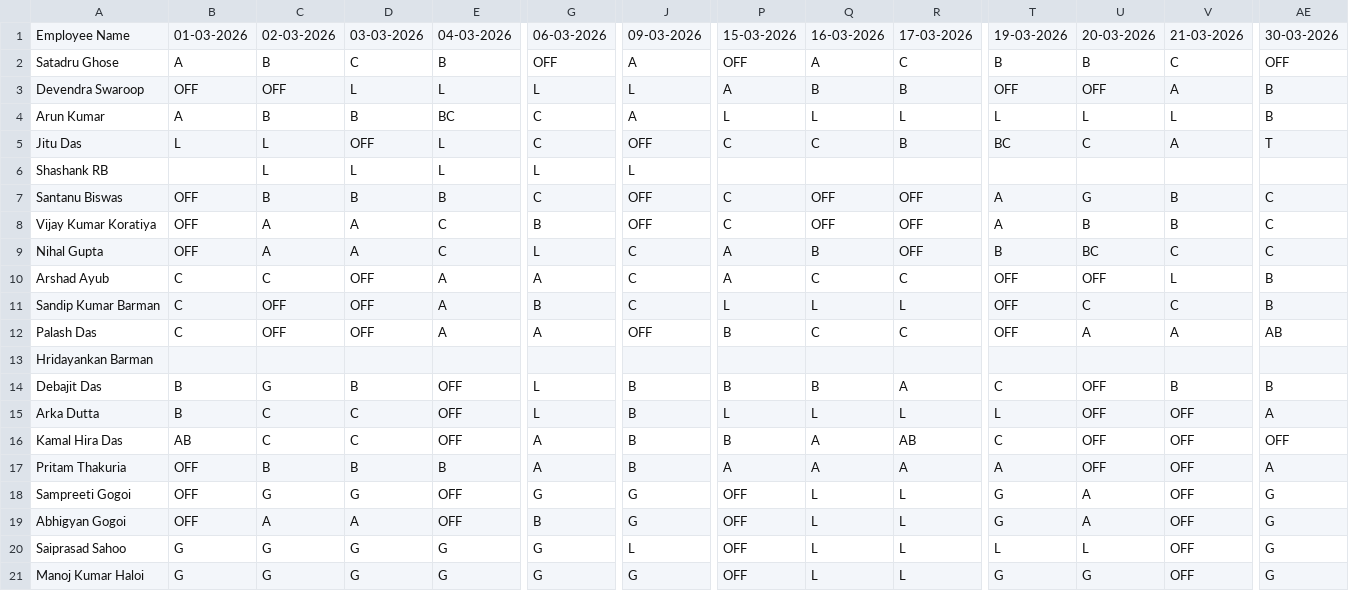
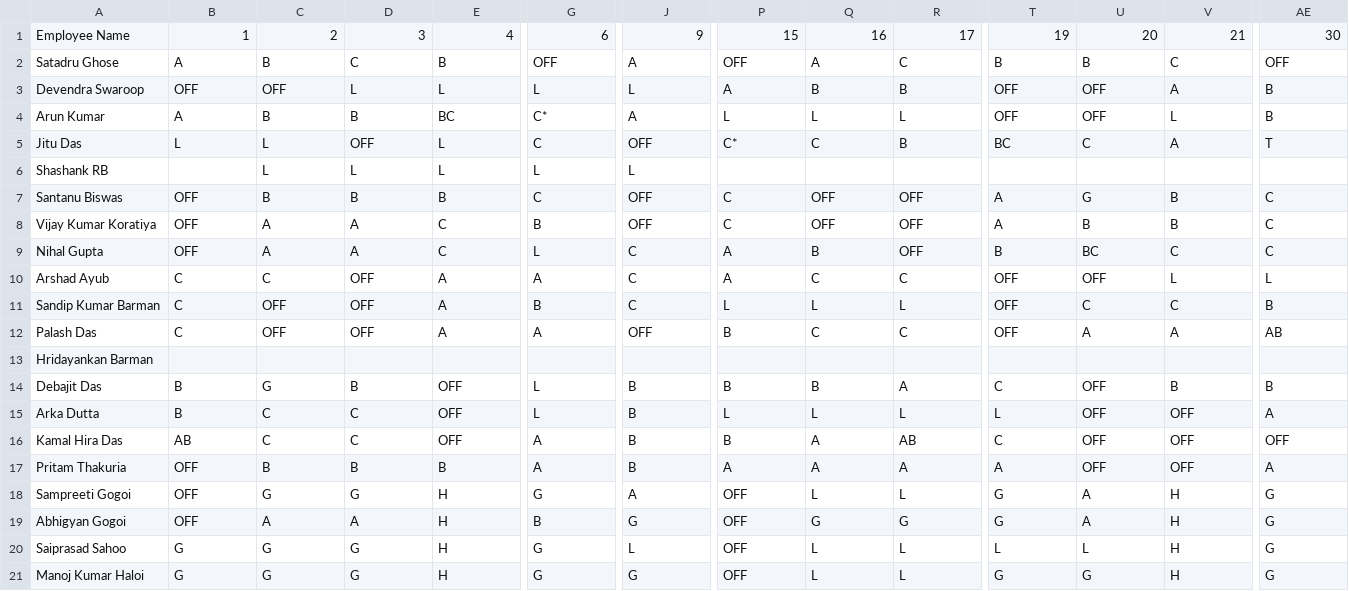
Before and after one commit to debajitd1292/ppu, a CSV file: exec/shift_exec_0326.csv, drawn as a sheet; only a part is shown, gaps mark what is left out; the diff covers the shown part only; the diff names each change by its address in the sheet, - before the commit and + after, or states it on an @@ line.

```diff
--- a/exec/shift_exec_0326.csv
+++ b/exec/shift_exec_0326.csv
-B1: 01-03-2026
+B1: 1
-C1: 02-03-2026
+C1: 2
-D1: 03-03-2026
+D1: 3
-E1: 04-03-2026
+E1: 4
-G1: 06-03-2026
+G1: 6
-J1: 09-03-2026
+J1: 9
-P1: 15-03-2026
+P1: 15
-Q1: 16-03-2026
+Q1: 16
-R1: 17-03-2026
+R1: 17
-T1: 19-03-2026
+T1: 19
-U1: 20-03-2026
+U1: 20
-V1: 21-03-2026
+V1: 21
-AE1: 30-03-2026
+AE1: 30
-G4: C
+G4: C*
-T4: L
+T4: OFF
-U4: L
+U4: OFF
-P5: C
+P5: C*
-AE10: B
+AE10: L
-E18:E19: OFF
+E18:E19: H
-J18: G
+J18: A
-V18:V21: OFF
+V18:V21: H
-Q19: L
+Q19: G
-R19: L
+R19: G
-E20:E21: G
+E20:E21: H
```
Also changed, not shown: 18 edited cells elsewhere in this file, exec/shift_exec_0126.csv, exec/shift_exec_0426.csv, 7 other files.
